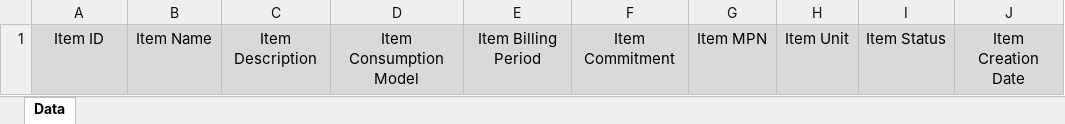
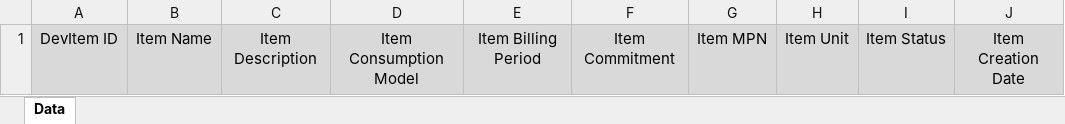
Before and after one commit to mrhernando/adobe-cloud-product-items-connect-report, an Excel workbook: reports/product_items/templates/xlsx/template.xlsx, sheet Data, drawn as a sheet; only a part is shown; values as stored, in another font and other column widths than the file's, no borders; the diff names each change by its address in the sheet, - before the commit and + after, or states it on an @@ line.

```diff
--- a/reports/product_items/templates/xlsx/template.xlsx (sheet Data)
+++ b/reports/product_items/templates/xlsx/template.xlsx (sheet Data)
-A1: Item ID
+A1: DevItem ID
```
Also changed, not shown: 1 other file.
